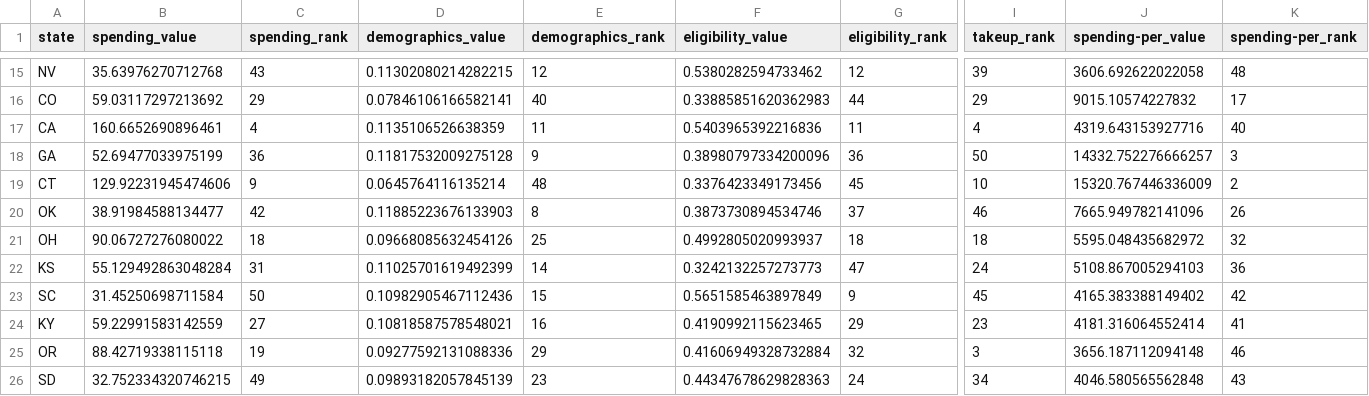
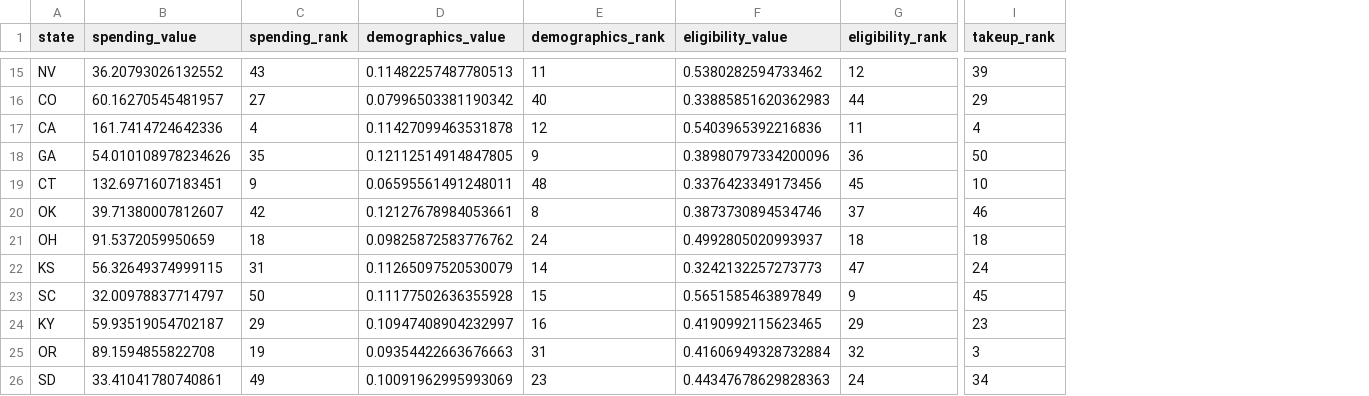
Before and after one commit to UrbanInstitute/what-drives-state-spending, a CSV file: app/data/tanf.csv, drawn as a sheet; only a part is shown, gaps mark what is left out; the diff covers the shown part only; the diff names each change by its address in the sheet, - before the commit and + after, or states it on an @@ line.

```diff
--- a/app/data/tanf.csv
+++ b/app/data/tanf.csv
-column J (spending-per_value), rows 15-26: 3606.692622022058 | 9015.10574227832 | 4319.643153927716 | 14332.752276666257 | 15320.767446336009 | 7665.949782141096 | 5595.048435682972 | 5108.867005294103 | 4165.383388149402 | 4181.316064552414 | 3656.187112094148 | 4046.580565562848
-column K (spending-per_rank), rows 15-26: 48 | 17 | 40 | 3 | 2 | 26 | 32 | 36 | 42 | 41 | 46 | 43
-B15 (spending_value): 35.63976270712768
+B15 (spending_value): 36.20793026132552
-D15 (demographics_value): 0.11302080214282215
+D15 (demographics_value): 0.11482257487780513
-E15 (demographics_rank): 12
+E15 (demographics_rank): 11
-B16 (spending_value): 59.03117297213692
+B16 (spending_value): 60.16270545481957
-C16 (spending_rank): 29
+C16 (spending_rank): 27
-D16 (demographics_value): 0.07846106166582141
+D16 (demographics_value): 0.07996503381190342
-B17 (spending_value): 160.6652690896461
+B17 (spending_value): 161.7414724642336
-D17 (demographics_value): 0.1135106526638359
+D17 (demographics_value): 0.11427099463531878
-E17 (demographics_rank): 11
+E17 (demographics_rank): 12
-B18 (spending_value): 52.69477033975199
+B18 (spending_value): 54.010108978234626
-C18 (spending_rank): 36
+C18 (spending_rank): 35
-D18 (demographics_value): 0.11817532009275128
+D18 (demographics_value): 0.12112514914847805
-B19 (spending_value): 129.92231945474606
+B19 (spending_value): 132.6971607183451
-D19 (demographics_value): 0.0645764116135214
+D19 (demographics_value): 0.06595561491248011
-B20 (spending_value): 38.91984588134477
+B20 (spending_value): 39.71380007812607
-D20 (demographics_value): 0.11885223676133903
+D20 (demographics_value): 0.12127678984053661
-B21 (spending_value): 90.06727276080022
+B21 (spending_value): 91.5372059950659
-D21 (demographics_value): 0.09668085632454126
+D21 (demographics_value): 0.09825872583776762
-E21 (demographics_rank): 25
+E21 (demographics_rank): 24
-B22 (spending_value): 55.129492863048284
+B22 (spending_value): 56.32649374999115
-D22 (demographics_value): 0.11025701619492399
+D22 (demographics_value): 0.11265097520530079
-B23 (spending_value): 31.45250698711584
+B23 (spending_value): 32.00978837714797
-D23 (demographics_value): 0.10982905467112436
+D23 (demographics_value): 0.11177502636355928
-B24 (spending_value): 59.22991583142559
+B24 (spending_value): 59.93519054702187
-C24 (spending_rank): 27
+C24 (spending_rank): 29
-D24 (demographics_value): 0.10818587578548021
+D24 (demographics_value): 0.10947408904232997
-B25 (spending_value): 88.42719338115118
+B25 (spending_value): 89.1594855822708
-D25 (demographics_value): 0.09277592131088336
+D25 (demographics_value): 0.09354422663676663
-E25 (demographics_rank): 29
+E25 (demographics_rank): 31
-B26 (spending_value): 32.752334320746215
+B26 (spending_value): 33.41041780740861
-D26 (demographics_value): 0.09893182057845139
+D26 (demographics_value): 0.10091962995993069
```
Also changed, not shown: 97 edited cells elsewhere in this file, app/data/annotations/headerInfo.csv, app/data/ccdf.csv, 22 other files.
